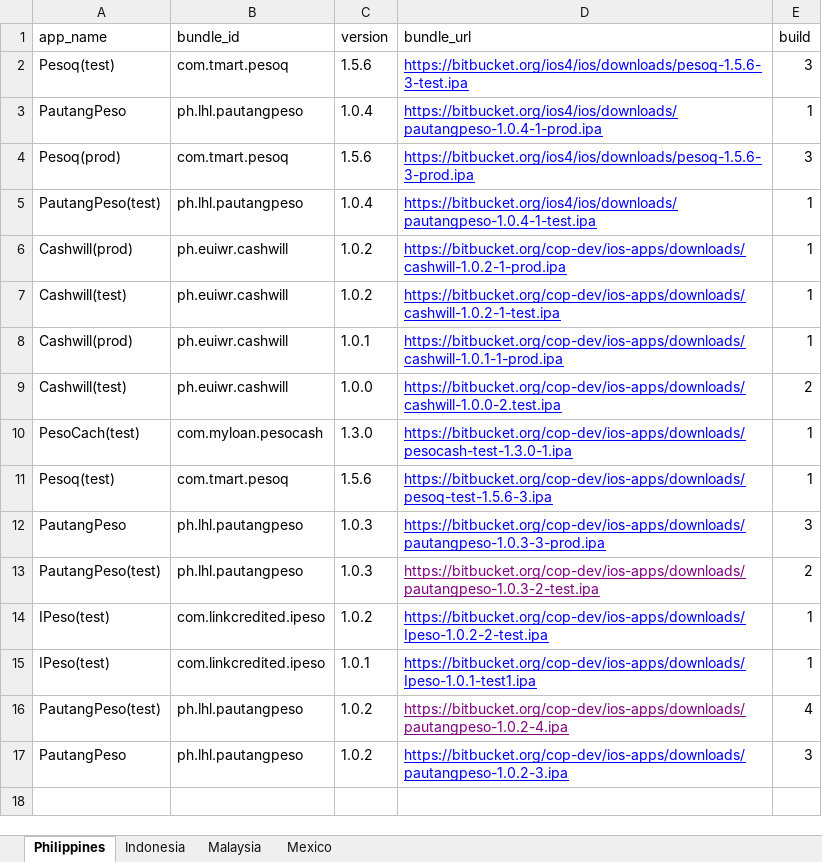
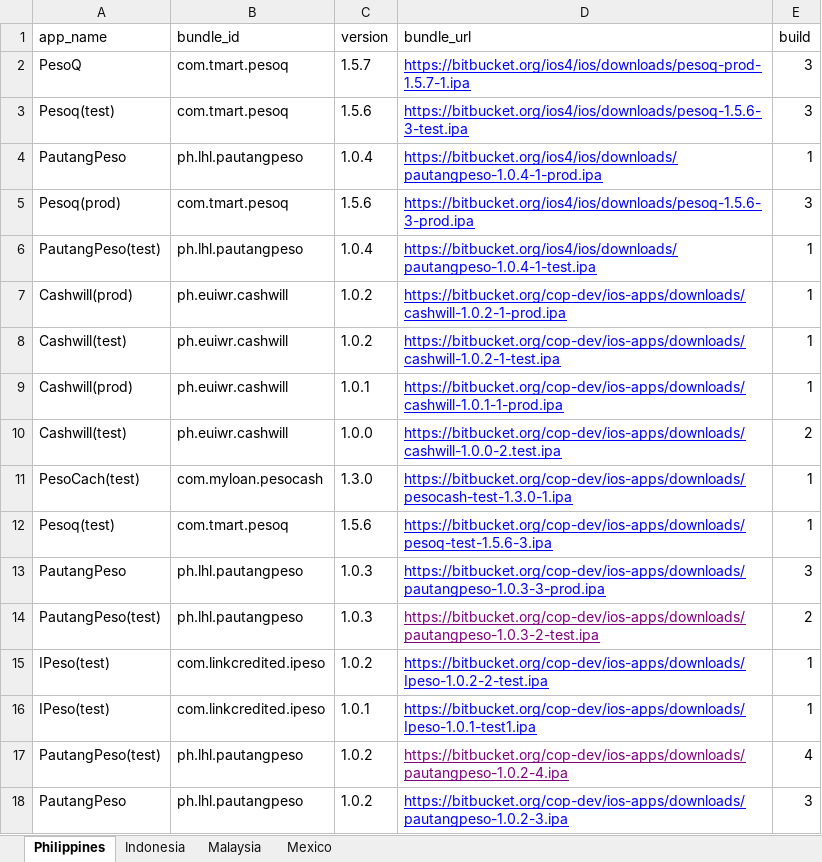
Before and after one commit to cop-dev/ios-apps, an Excel workbook: apps.xlsx, sheet Philippines, drawn as a sheet; values as stored, in another font and other column widths than the file's, no borders; the diff names each change by its address in the sheet, - before the commit and + after, or states it on an @@ line.

Commit message:
pq 1.5.7

```diff
--- a/apps.xlsx (sheet Philippines)
+++ b/apps.xlsx (sheet Philippines)
+row 2: PesoQ | com.tmart.pesoq | 1.5.7 | https://bitbucket.org/ios4/ios/downloads/pesoq-prod-1.5.7-1.ipa | 3
```
